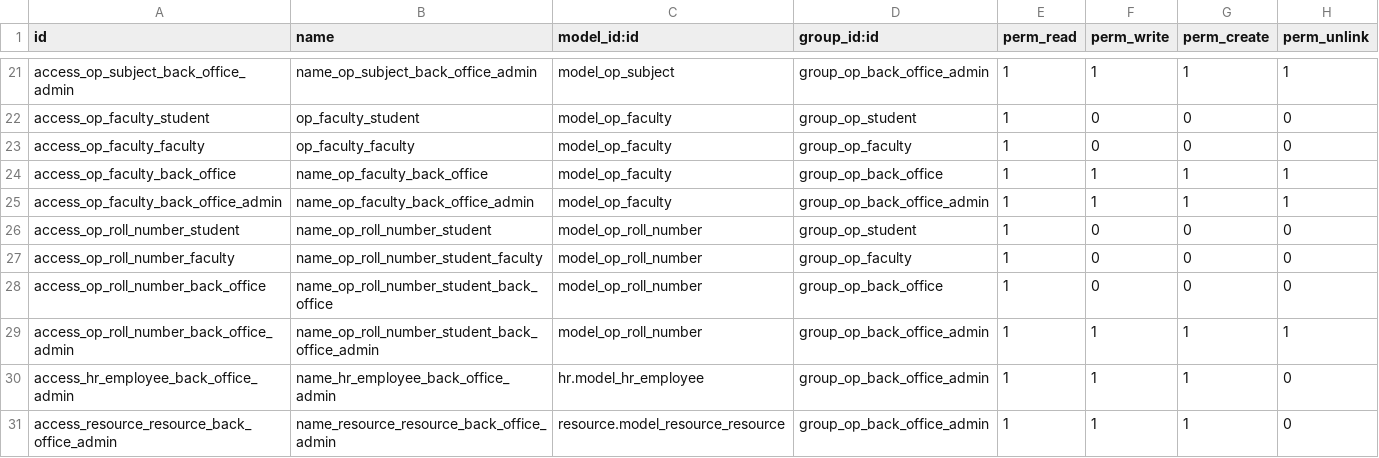
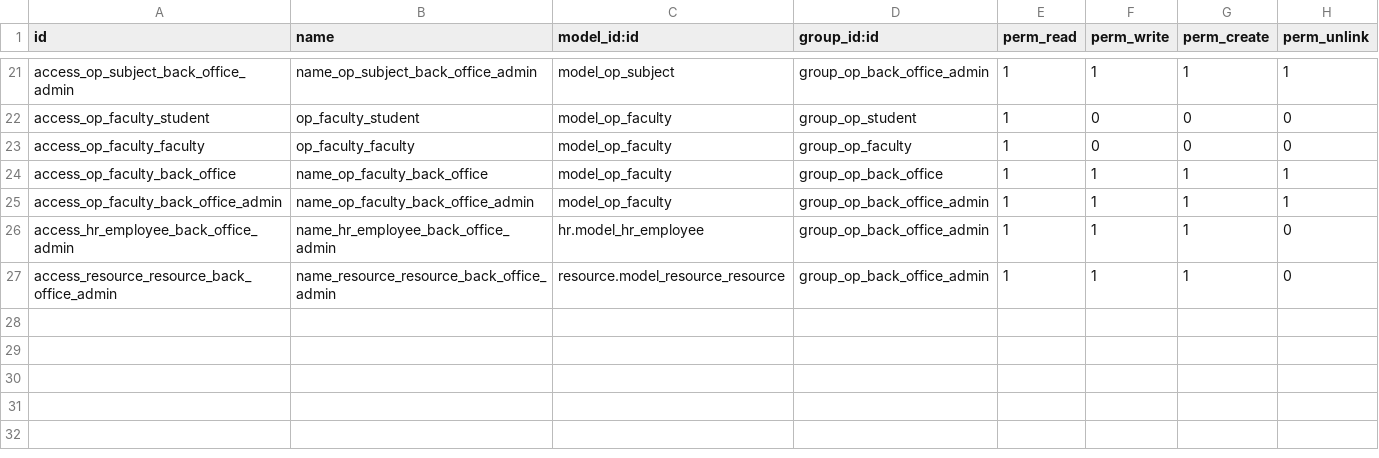
Before and after one commit to openeducat/openeducat_erp, a CSV file: openeducat_core/security/ir.model.access.csv, drawn as a sheet; only a part is shown, gaps mark what is left out; the diff names each change by its address in the sheet, - before the commit and + after, or states it on an @@ line.

```diff
--- a/openeducat_core/security/ir.model.access.csv
+++ b/openeducat_core/security/ir.model.access.csv
-row 26: access_op_roll_number_student | name_op_roll_number_student | model_op_roll_number | group_op_student | 1 | 0 | 0 | 0
-row 27: access_op_roll_number_faculty | name_op_roll_number_student_faculty | model_op_roll_number | group_op_faculty | 1 | 0 | 0 | 0
-row 28: access_op_roll_number_back_office | name_op_roll_number_student_back_office | model_op_roll_number | group_op_back_office | 1 | 0 | 0 | 0
-row 29: access_op_roll_number_back_office_admin | name_op_roll_number_student_back_office_admin | model_op_roll_number | group_op_back_office_admin | 1 | 1 | 1 | 1
```
Also changed, not shown: 58 other files.
